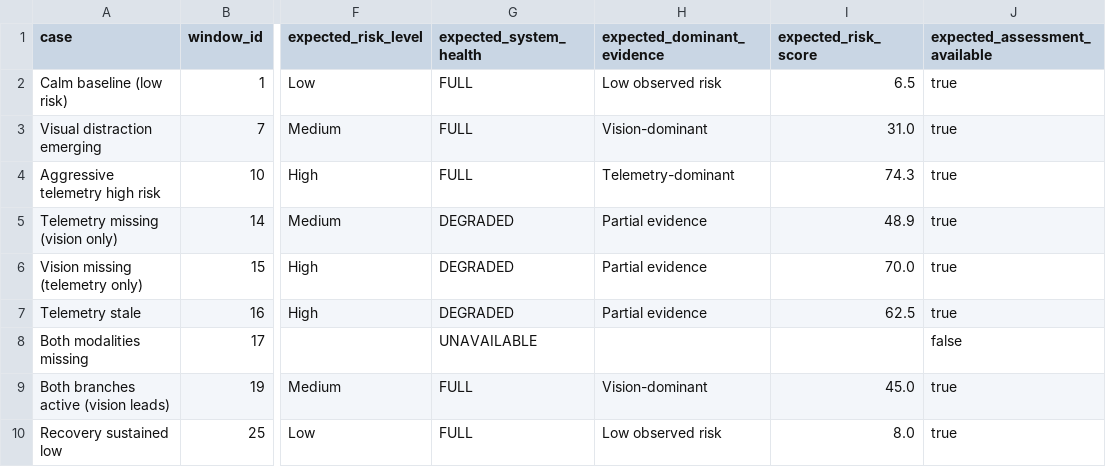
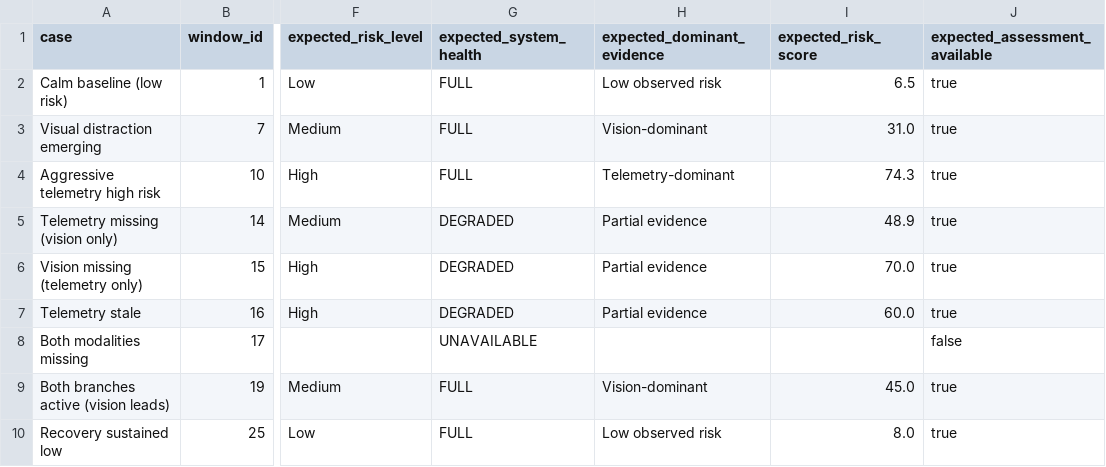
Before and after one commit to REXLIU404/FYP-In-Cabin-Driver-Assessment-, a CSV file: ai/prototype-data/prepared_sessions/session_001/missing_cases.csv, drawn as a sheet; only a part is shown, gaps mark what is left out; the diff names each change by its address in the sheet, - before the commit and + after, or states it on an @@ line.

```diff
--- a/ai/prototype-data/prepared_sessions/session_001/missing_cases.csv
+++ b/ai/prototype-data/prepared_sessions/session_001/missing_cases.csv
-I7 (expected_risk_score): 62.5
+I7 (expected_risk_score): 60.0
```
Also changed, not shown: 38 other files.
